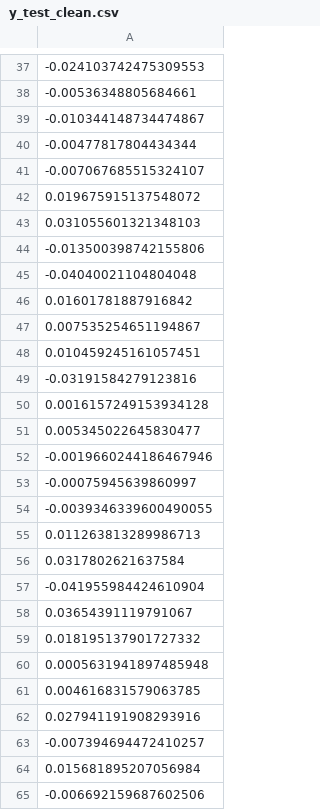
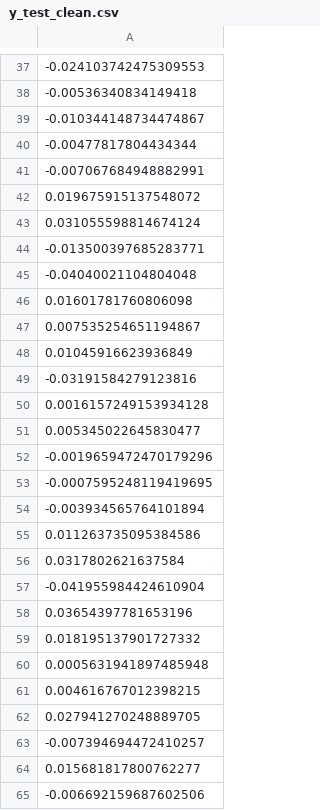
Before and after one commit to alesacchii/TraidingPredictions, a CSV file: y_test_clean.csv, drawn as a sheet; only a part is shown, gaps mark what is left out; the diff covers the shown part only; the diff names each change by its address in the sheet, - before the commit and + after, or states it on an @@ line.

```diff
--- a/y_test_clean.csv
+++ b/y_test_clean.csv
-A38: -0.00536348805684661
+A38: -0.00536340834149418
-A41: -0.007067685515324107
+A41: -0.007067684948882991
-A43: 0.031055601321348103
+A43: 0.031055598814674124
-A44: -0.013500398742155806
+A44: -0.013500397685283771
-A46: 0.01601781887916842
+A46: 0.01601781760806098
-A48: 0.010459245161057451
+A48: 0.01045916623936849
-A52: -0.0019660244186467946
+A52: -0.0019659472470179296
-A53: -0.00075945639860997
+A53: -0.0007595248119419695
-A54: -0.0039346339600490055
+A54: -0.003934565764101894
-A55: 0.011263813289986713
+A55: 0.011263735095384586
-A58: 0.03654391119791067
+A58: 0.03654397781653196
-A61: 0.004616831579063785
+A61: 0.004616767012398215
-A62: 0.027941191908293916
+A62: 0.027941270248889705
-A64: 0.015681895207056984
+A64: 0.015681817800762277
```
Also changed, not shown: 100 edited cells elsewhere in this file, X_test_clean.csv, 2 other files.
